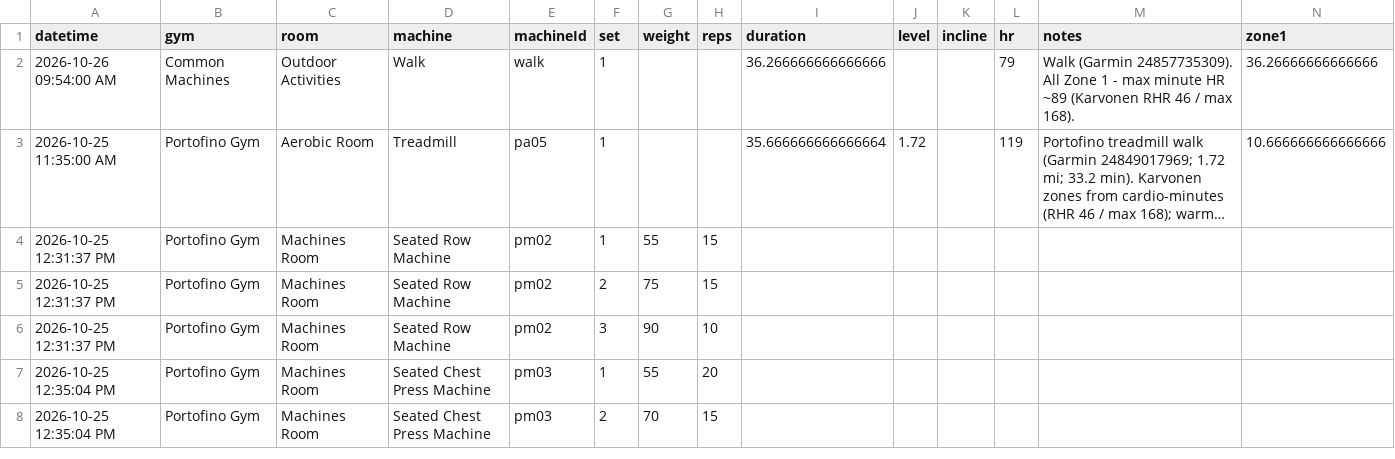
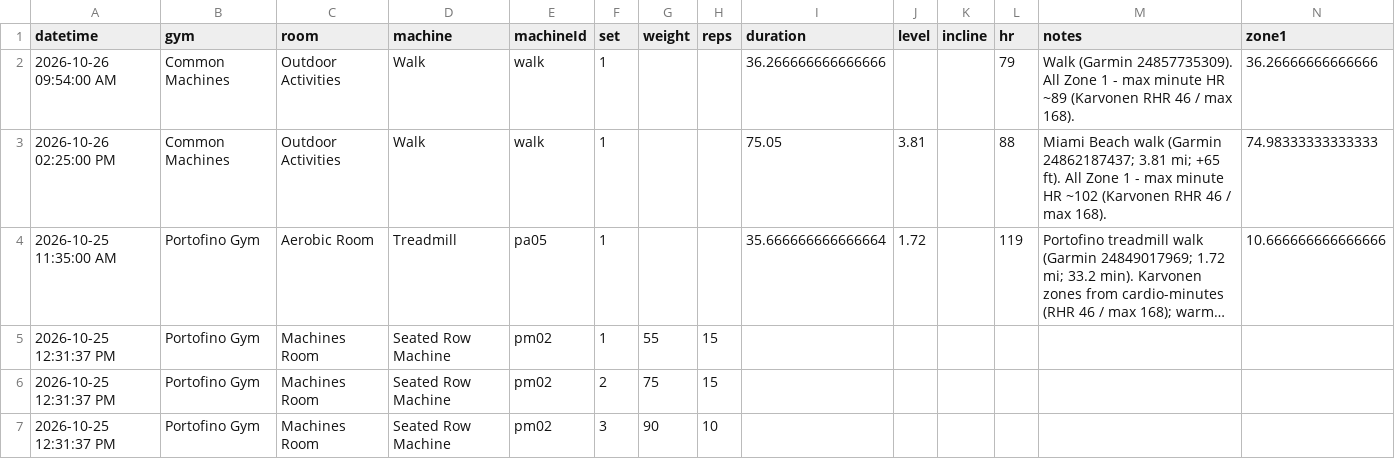
Before and after one commit to jaschro/logtrim, a CSV file: workout-log.csv, drawn as a sheet; only a part is shown; the shorter side is filled out with more unchanged rows; long unchanged cells end in …; rows hold the shown columns only; the diff names each change by its address in the sheet, - before the commit and + after, or states it on an @@ line.

```diff
--- a/workout-log.csv
+++ b/workout-log.csv
+row 3: 2026-10-26 02:25:00 PM | Common Machines | Outdoor Activities | Walk | walk | 1 |  |  | 75.05 | 3.81 |  | 88 | Miami Beach walk (Garmin 24862187437; 3.81 mi; +65 ft). All Zone 1 - max minute HR ~102 (Karvonen RHR 46 / max 168). | 74.98333333333333
```
Also changed, not shown: 1 other file.
